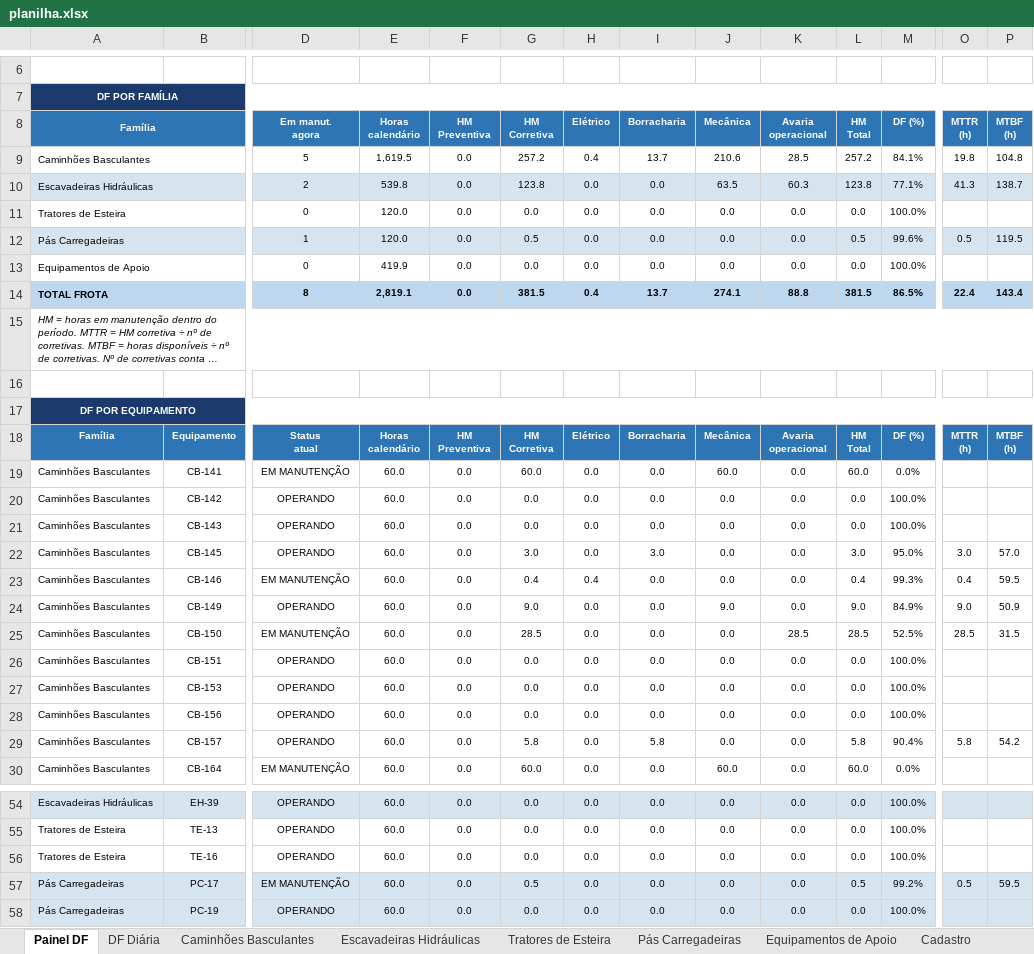
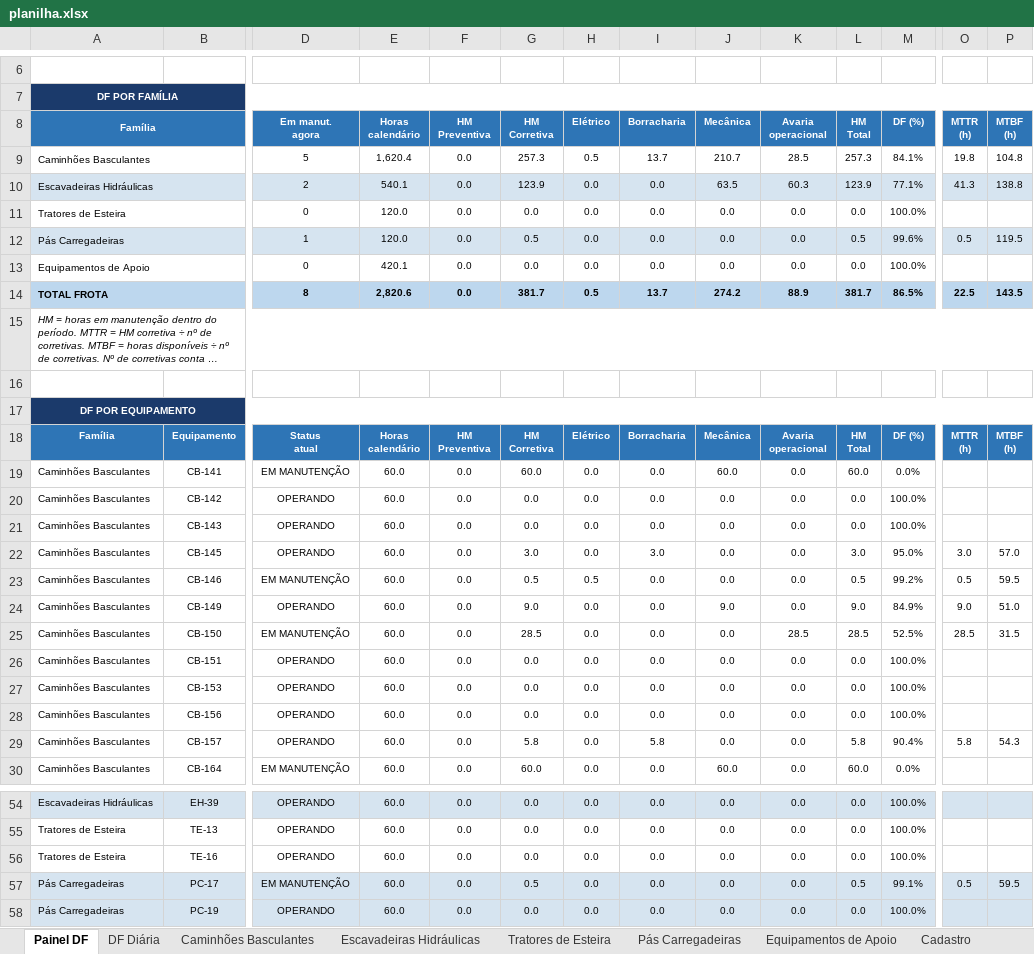
Before and after one commit to Plenz-code/BI-MANUTENCAO, an Excel workbook: planilha.xlsx, sheet Painel DF, drawn as a sheet; only a part is shown, gaps mark what is left out; long unchanged cells end in …; values as stored, in another font and other column widths than the file's, no borders; charts and pictures and conditional formats not drawn; the diff covers the shown part only; the diff names each change by its address in the sheet, - before the commit and + after, or states it on an @@ line.

```diff
--- a/planilha.xlsx (sheet Painel DF)
+++ b/planilha.xlsx (sheet Painel DF)
-E9 (Horas calendário): 1,619.5
+E9 (Horas calendário): 1,620.4
-G9 (HM Corretiva): 257.2
+G9 (HM Corretiva): 257.3
-H9 (Elétrico): 0.4
+H9 (Elétrico): 0.5
-J9 (Mecânica): 210.6
+J9 (Mecânica): 210.7
-L9 (HM Total): 257.2
+L9 (HM Total): 257.3
-E10 (Horas calendário): 539.8
+E10 (Horas calendário): 540.1
-G10 (HM Corretiva): 123.8
+G10 (HM Corretiva): 123.9
-L10 (HM Total): 123.8
+L10 (HM Total): 123.9
-P10 (MTBF (h)): 138.7
+P10 (MTBF (h)): 138.8
-E13 (Horas calendário): 419.9
+E13 (Horas calendário): 420.1
-E14 (Horas calendário): 2,819.1
+E14 (Horas calendário): 2,820.6
-G14 (HM Corretiva): 381.5
+G14 (HM Corretiva): 381.7
-H14 (Elétrico): 0.4
+H14 (Elétrico): 0.5
-J14 (Mecânica): 274.1
+J14 (Mecânica): 274.2
-K14 (Avaria operacional): 88.8
+K14 (Avaria operacional): 88.9
-L14 (HM Total): 381.5
+L14 (HM Total): 381.7
-O14 (MTTR (h)): 22.4
+O14 (MTTR (h)): 22.5
-P14 (MTBF (h)): 143.4
+P14 (MTBF (h)): 143.5
-G23 (HM Corretiva): 0.4
+G23 (HM Corretiva): 0.5
-H23 (Elétrico): 0.4
+H23 (Elétrico): 0.5
-L23 (HM Total): 0.4
+L23 (HM Total): 0.5
-M23 (DF (%)): 99.3%
+M23 (DF (%)): 99.2%
-O23 (MTTR (h)): 0.4
+O23 (MTTR (h)): 0.5
-P24 (MTBF (h)): 50.9
+P24 (MTBF (h)): 51.0
-P29 (MTBF (h)): 54.2
+P29 (MTBF (h)): 54.3
-M57 (DF (%)): 99.2%
+M57 (DF (%)): 99.1%
```
Also changed, not shown: 4 edited cells elsewhere in this sheet, sheet Caminhões Basculantes, sheet Escavadeiras Hidráulicas, sheet DF Diária, sheet Pás Carregadeiras, charts or pictures.
